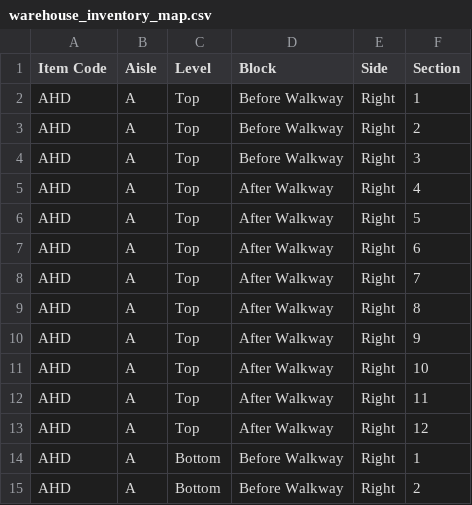
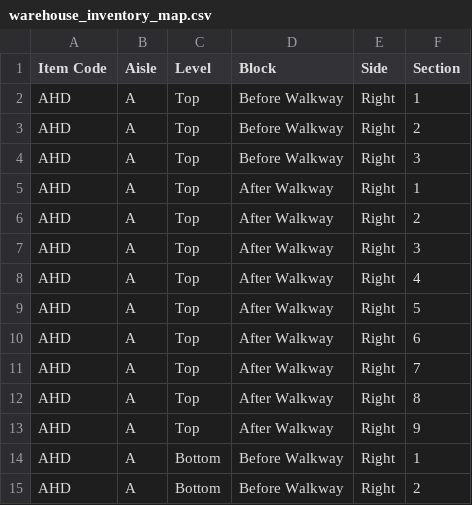
Before and after one commit to gigtarget/NRTC-JD-v.2, a CSV file: warehouse_inventory_map.csv, drawn as a sheet; only a part is shown; removed rows and columns are numbered as before the commit, all else as after; the diff names each change by its address in the sheet, - before the commit and + after, or states it on an @@ line.

Commit message:
Update warehouse_inventory_map.csv

```diff
--- a/warehouse_inventory_map.csv
+++ b/warehouse_inventory_map.csv
+row 5: AHD | A | Top | After Walkway | Right | 1
+row 6: AHD | A | Top | After Walkway | Right | 2
+row 7: AHD | A | Top | After Walkway | Right | 3
-row 11: AHD | A | Top | After Walkway | Right | 10
-row 12: AHD | A | Top | After Walkway | Right | 11
-row 13: AHD | A | Top | After Walkway | Right | 12
```
